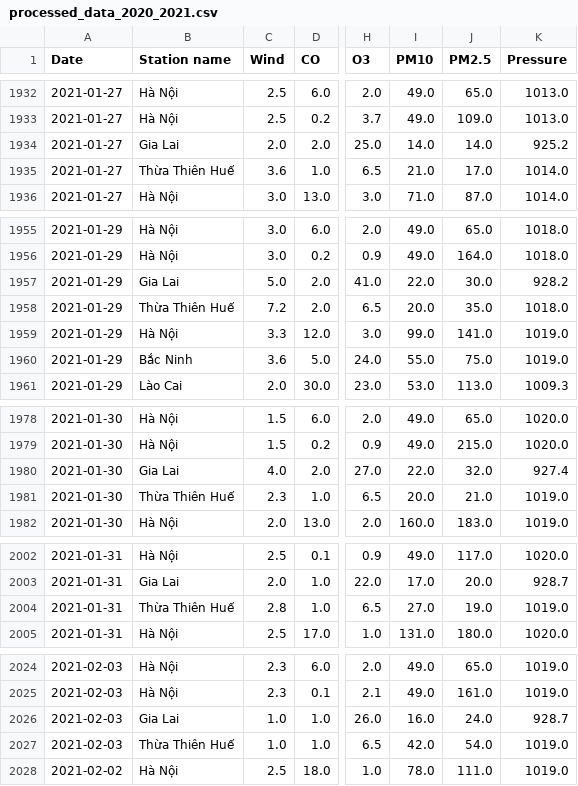
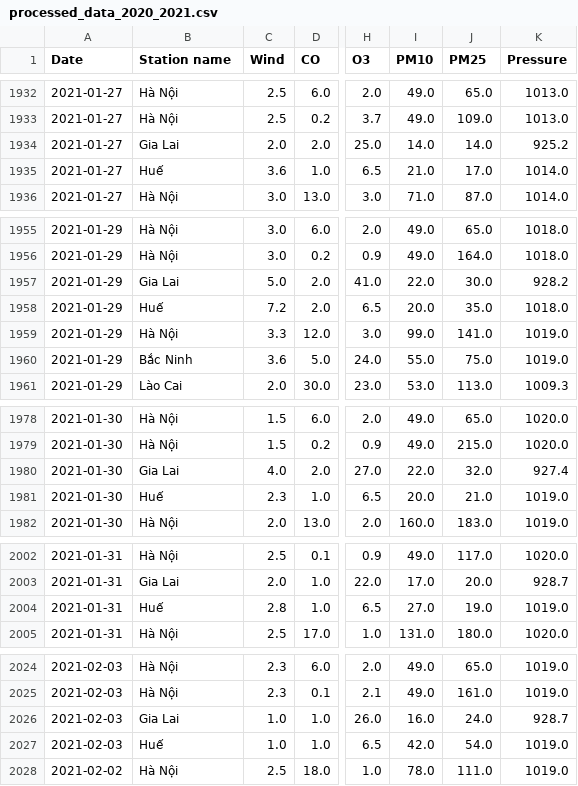
Before and after one commit to dthaiii/BTLPTDLL-2025-Nhom19, a CSV file: datasets/processed_data_2020_2021.csv, drawn as a sheet; only a part is shown, gaps mark what is left out; the diff covers the shown part only; the diff names each change by its address in the sheet, - before the commit and + after, or states it on an @@ line.

Commit message:
Update AQI datasets and add regression outputs
Standardized PM2.5 column naming to PM25 and corrected station names in processed datasets. Added linear regression results, metrics comparison chart, and related notebook outputs for AQI analysis.

```diff
--- a/datasets/processed_data_2020_2021.csv
+++ b/datasets/processed_data_2020_2021.csv
-J1: PM2.5
+J1: PM25
-B1935 (Station name): Thừa Thiên Huế
+B1935 (Station name): Huế
-B1958 (Station name): Thừa Thiên Huế
+B1958 (Station name): Huế
-B1981 (Station name): Thừa Thiên Huế
+B1981 (Station name): Huế
-B2004 (Station name): Thừa Thiên Huế
+B2004 (Station name): Huế
-B2027 (Station name): Thừa Thiên Huế
+B2027 (Station name): Huế
```
Also changed, not shown: 108 edited cells elsewhere in this file, datasets/processed_data_2020.csv, 29 other files.
